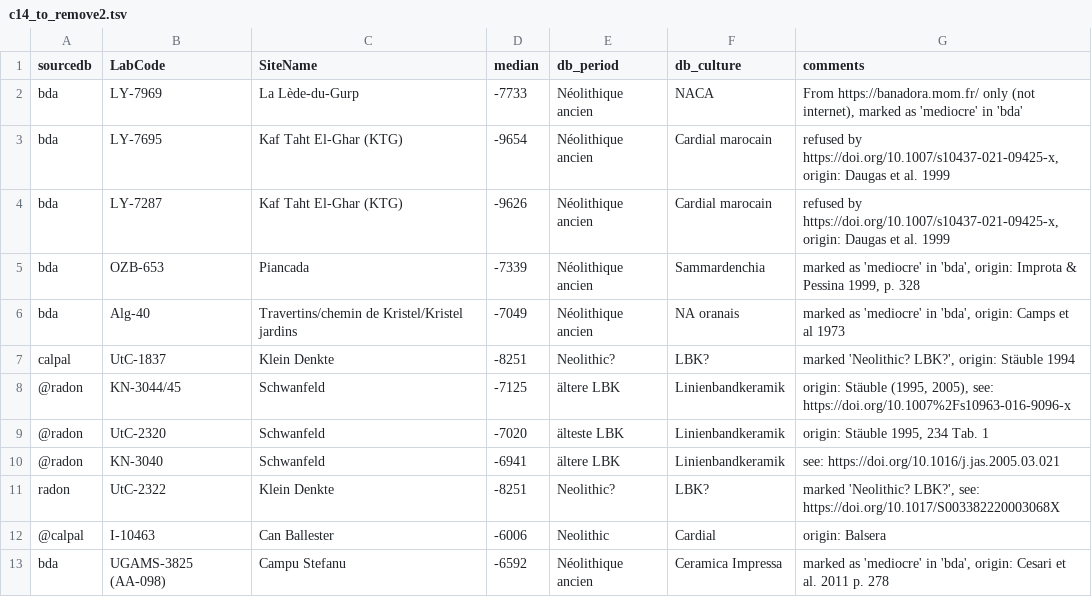
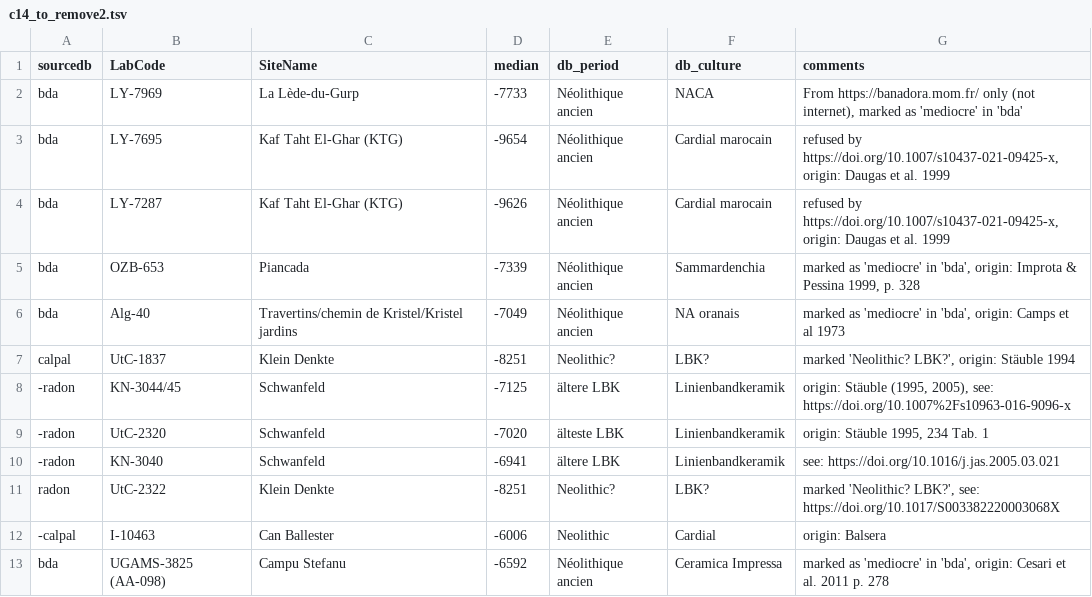
Before and after one commit to zoometh/neonet, a TSV file: inst/extdata/c14_to_remove2.tsv, drawn as a sheet.

Commit message:
c14 to remove 2

```diff
--- a/inst/extdata/c14_to_remove2.tsv
+++ b/inst/extdata/c14_to_remove2.tsv
@@ -7,7 +7,7 @@ bda	Alg-40	Travertins/chemin de Kristel/Kristel jardins	-7049	Néolithique ancie
 calpal	UtC-1837	Klein Denkte	-8251	Neolithic?	LBK?	marked 'Neolithic? LBK?', origin: Stäuble 1994
-@radon	KN-3044/45	Schwanfeld	-7125	ältere LBK	Linienbandkeramik	origin: Stäuble (1995, 2005), see: https://doi.org/10.1007%2Fs10963-016-9096-x
-@radon	UtC-2320	Schwanfeld	-7020	älteste LBK	Linienbandkeramik	origin: Stäuble 1995, 234 Tab. 1
-@radon	KN-3040	Schwanfeld	-6941	ältere LBK	Linienbandkeramik 	see: https://doi.org/10.1016/j.jas.2005.03.021
+-radon	KN-3044/45	Schwanfeld	-7125	ältere LBK	Linienbandkeramik	origin: Stäuble (1995, 2005), see: https://doi.org/10.1007%2Fs10963-016-9096-x
+-radon	UtC-2320	Schwanfeld	-7020	älteste LBK	Linienbandkeramik	origin: Stäuble 1995, 234 Tab. 1
+-radon	KN-3040	Schwanfeld	-6941	ältere LBK	Linienbandkeramik 	see: https://doi.org/10.1016/j.jas.2005.03.021
 radon	UtC-2322	Klein Denkte	-8251	Neolithic?	LBK?	marked 'Neolithic? LBK?', see: https://doi.org/10.1017/S003382220003068X
-@calpal	I-10463	Can Ballester	-6006	Neolithic	Cardial	origin: Balsera
+-calpal	I-10463	Can Ballester	-6006	Neolithic	Cardial	origin: Balsera
 bda	UGAMS-3825 (AA-098)	Campu Stefanu	-6592	Néolithique ancien	Ceramica Impressa	marked as 'mediocre' in 'bda', origin: Cesari et al. 2011 p. 278
```
